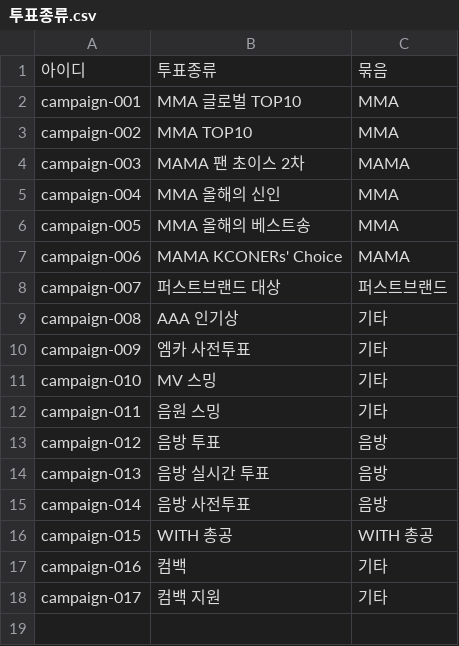
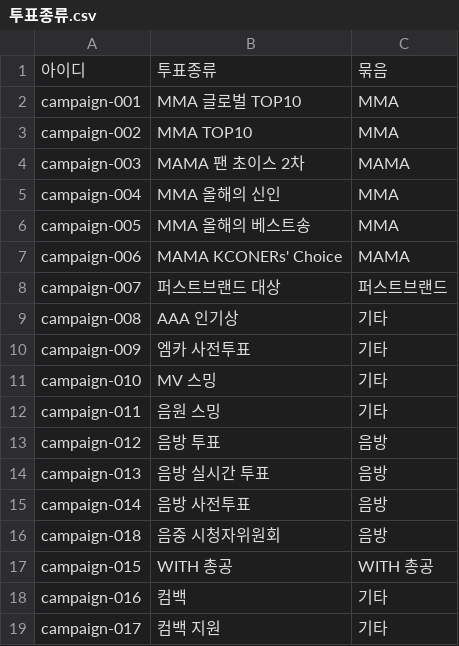
Before and after one commit to WONIWONIWONIWONI/todo, a CSV file: sheet-templates/투표종류.csv, drawn as a sheet; the diff names each change by its address in the sheet, - before the commit and + after, or states it on an @@ line.

Commit message:
v287: 음방 사전투표(쇼케 제외) 이번주·다음주 12건 + 음중 시청자위원회 5회 추가

```diff
--- a/sheet-templates/투표종류.csv
+++ b/sheet-templates/투표종류.csv
+row 16: campaign-018 | 음중 시청자위원회 | 음방
```
Also changed, not shown: 10 other files.
